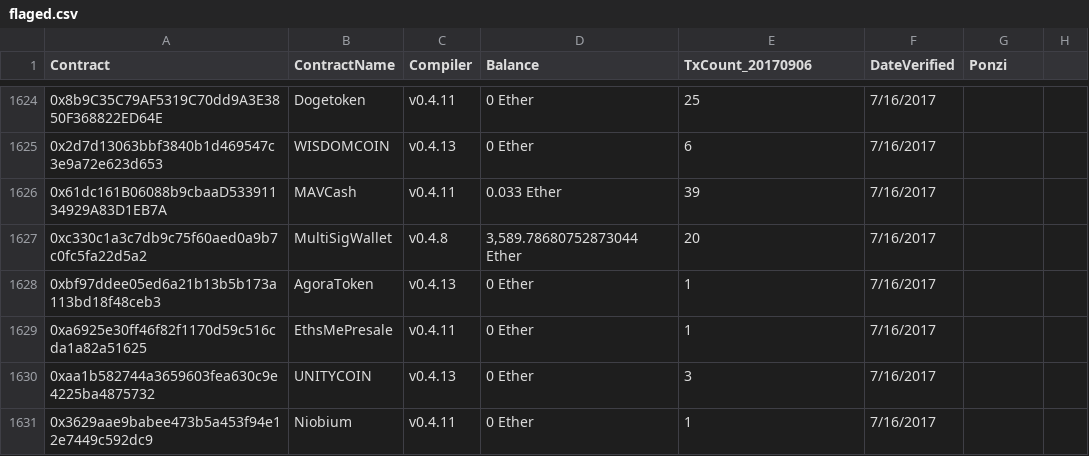
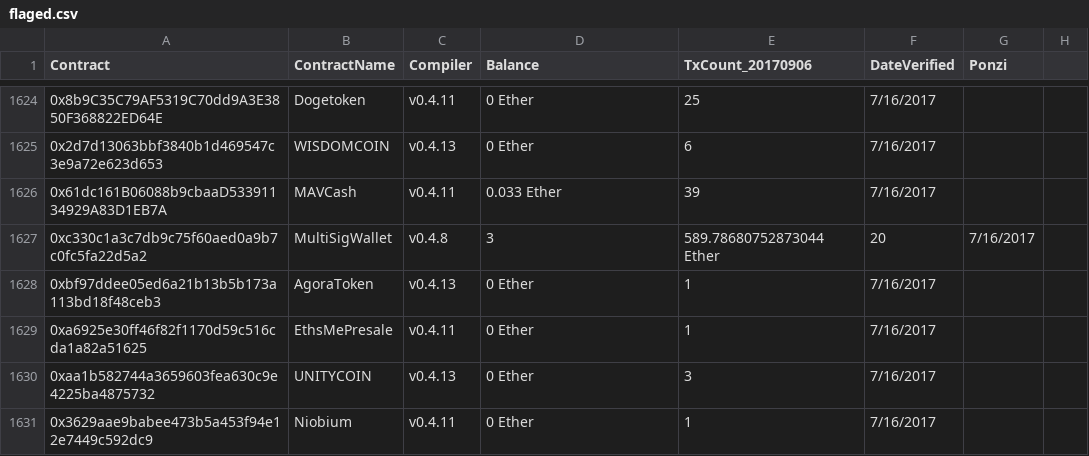
Before and after one commit to xuyl0104/blockchain_ponzi_detection, a CSV file: data/flaged.csv, drawn as a sheet; only a part is shown, gaps mark what is left out; the diff covers the shown part only.

```diff
--- a/data/flaged.csv
+++ b/data/flaged.csv
@@ -1626,3 +1626,3 @@ Contract,ContractName,Compiler,Balance,TxCount_20170906,DateVerified,Ponzi
 0x61dc161B06088b9cbaaD53391134929A83D1EB7A,MAVCash,v0.4.11,0.033 Ether,39,7/16/2017,
-0xc330c1a3c7db9c75f60aed0a9b7c0fc5fa22d5a2,MultiSigWallet,v0.4.8,"3,589.78680752873044 Ether",20,7/16/2017,
+0xc330c1a3c7db9c75f60aed0a9b7c0fc5fa22d5a2,MultiSigWallet,v0.4.8,3,589.78680752873044 Ether,20,7/16/2017,
 0xbf97ddee05ed6a21b13b5b173a113bd18f48ceb3,AgoraToken,v0.4.13,0 Ether,1,7/16/2017,
```
Also changed, not shown: 190 edited cells elsewhere in this file, 10 other files.
